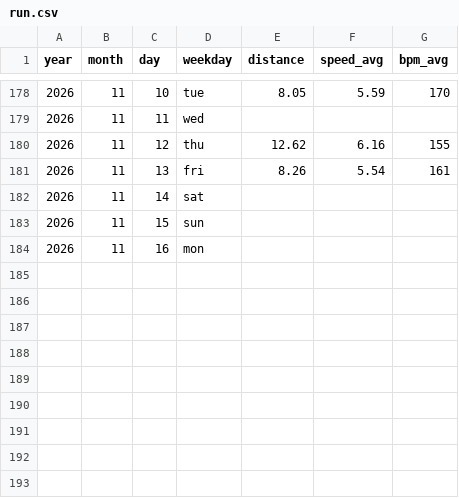
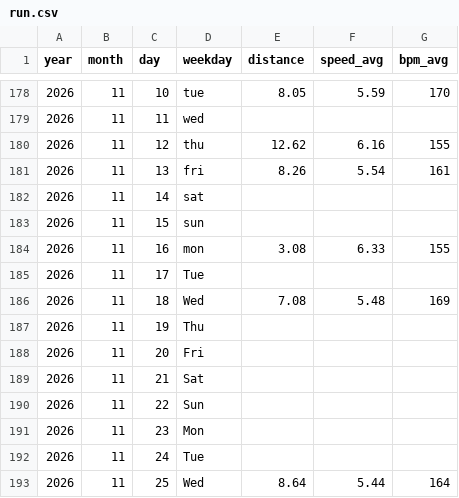
Before and after one commit to perej1/running, a CSV file: run.csv, drawn as a sheet; only a part is shown, gaps mark what is left out.

```diff
--- a/run.csv
+++ b/run.csv
@@ -183,2 +183,11 @@ year,month,day,weekday,distance,speed_avg,bpm_avg
 2026,11,15,sun,,,
-2026,11,16,mon,,,
+2026,11,16,mon,3.08,6.33,155
+2026,11,17,Tue,,,
+2026,11,18,Wed,7.08,5.48,169
+2026,11,19,Thu,,,
+2026,11,20,Fri,,,
+2026,11,21,Sat,,,
+2026,11,22,Sun,,,
+2026,11,23,Mon,,,
+2026,11,24,Tue,,,
+2026,11,25,Wed,8.64,5.44,164
```
Also changed, not shown: 2 other files.
